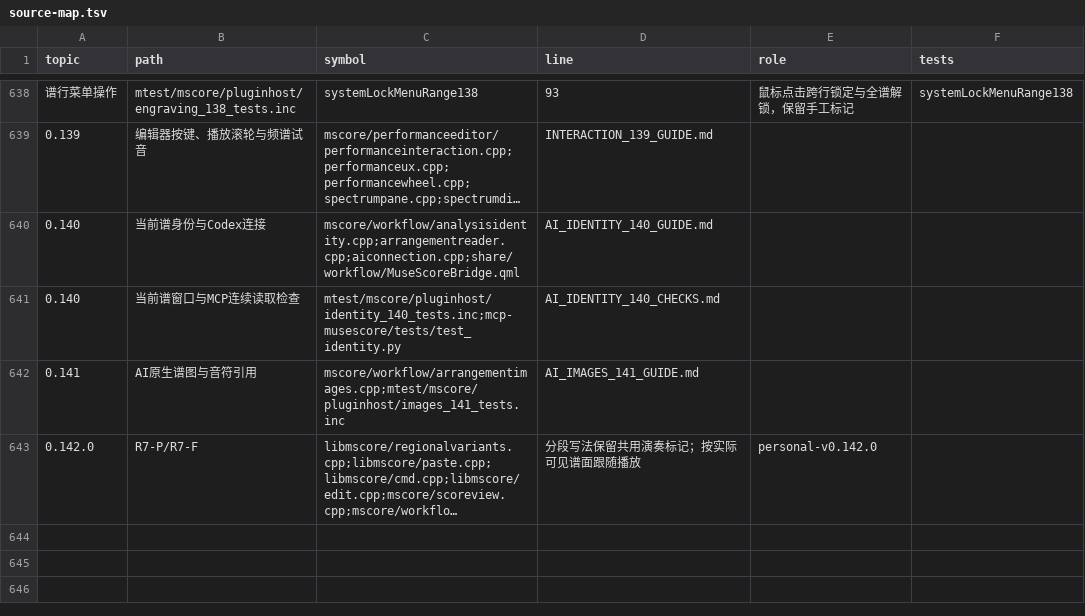
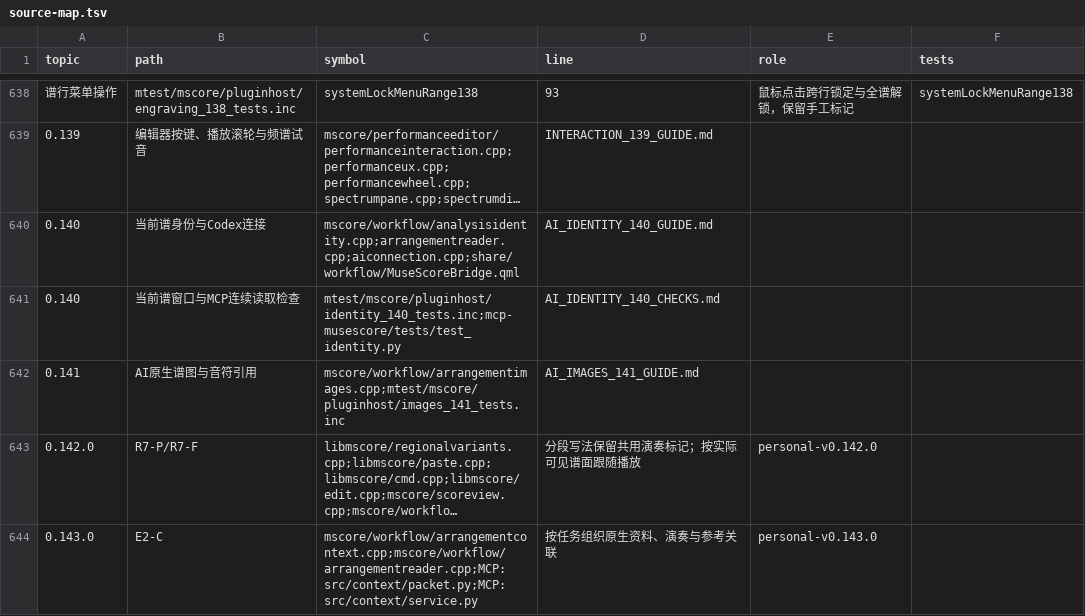
Before and after one commit to Freddd13/MuseScore, a TSV file: personal/docs/source-map.tsv, drawn as a sheet; only a part is shown, gaps mark what is left out; long unchanged cells end in …; the diff names each change by its address in the sheet, - before the commit and + after, or states it on an @@ line.

```diff
--- a/personal/docs/source-map.tsv
+++ b/personal/docs/source-map.tsv
+row 644: 0.143.0 | E2-C | mscore/workflow/arrangementcontext.cpp;mscore/workflow/arrangementreader.cpp;MCP:src/context/packet.py;MCP:src/context/service.py | 按任务组织原生资料、演奏与参考关联 | personal-v0.143.0
```
Also changed, not shown: 16 other files.
